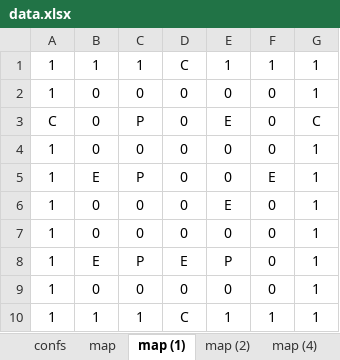
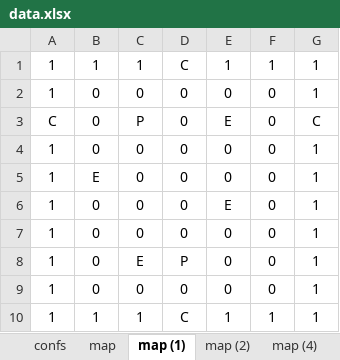
Before and after one commit to egos/valeo, an Excel workbook: data.xlsx, sheet map (1), drawn as a sheet; values as stored, in another font and other column widths than the file's, no borders; conditional formats not drawn; the diff names each change by its address in the sheet, - before the commit and + after, or states it on an @@ line.

```diff
--- a/data.xlsx (sheet map (1))
+++ b/data.xlsx (sheet map (1))
-C5: P
+C5: 0
-F5: E
+F5: 0
-B8: E
+B8: 0
-C8: P
+C8: E
-D8: E
+D8: P
-E8: P
+E8: 0
```
Also changed, not shown: sheet map (4), sheet map (2), other sheet tabs, 3 other files.
